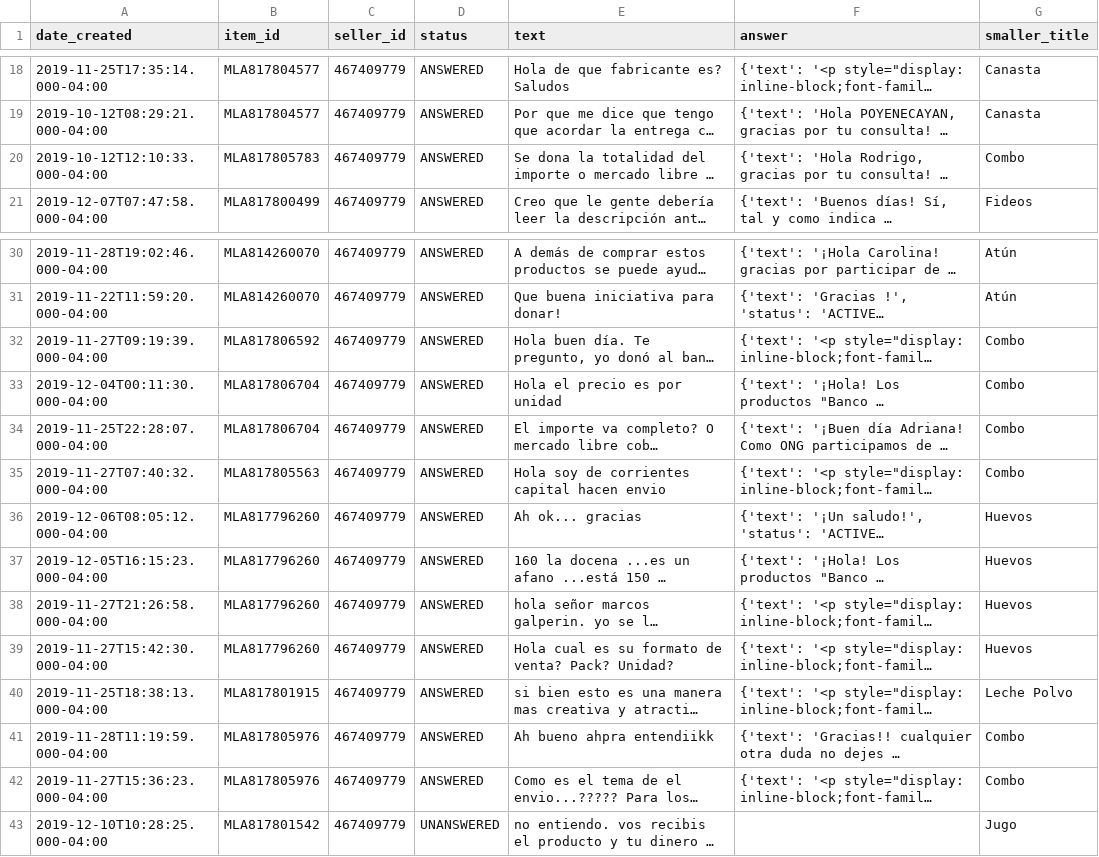
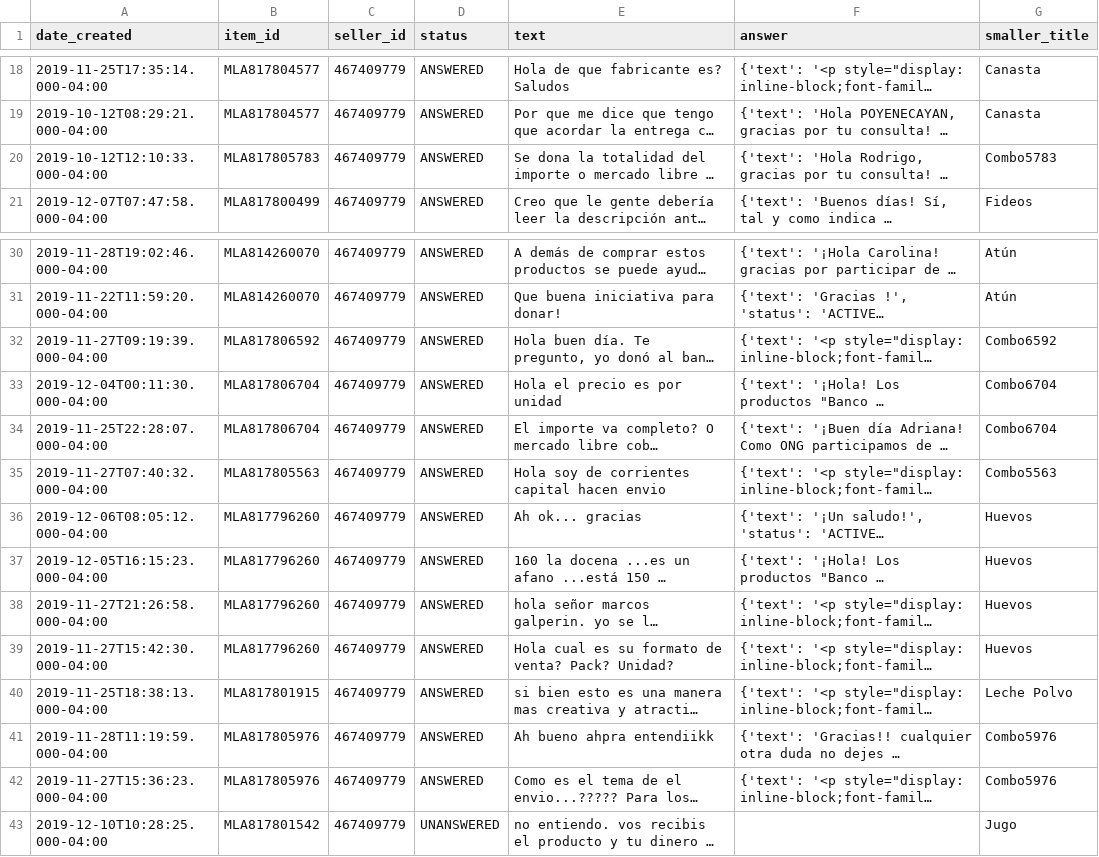
Before and after one commit to aranmariaines/ml_solidario_bancoalimentos, a CSV file: data/df_all_questions.csv, drawn as a sheet; only a part is shown, gaps mark what is left out; long unchanged cells end in …; the diff names each change by its address in the sheet, - before the commit and + after, or states it on an @@ line.

```diff
--- a/data/df_all_questions.csv
+++ b/data/df_all_questions.csv
-G20 (smaller_title): Combo
+G20 (smaller_title): Combo5783
-G32 (smaller_title): Combo
+G32 (smaller_title): Combo6592
-G33:G34 (smaller_title): Combo
+G33:G34 (smaller_title): Combo6704
-G35 (smaller_title): Combo
+G35 (smaller_title): Combo5563
-G41:G42 (smaller_title): Combo
+G41:G42 (smaller_title): Combo5976
```
Also changed, not shown: data/df_all_feedback.csv, data/df_all_items.csv, 9 other files.
